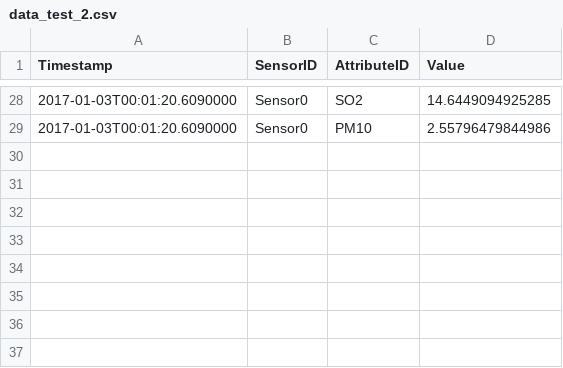
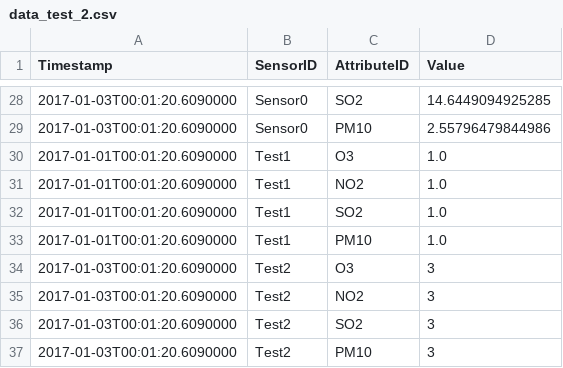
Before and after one commit to LittleMat/GL_UML, a CSV file: data/data_test_2.csv, drawn as a sheet; only a part is shown, gaps mark what is left out.

```diff
--- a/data/data_test_2.csv
+++ b/data/data_test_2.csv
@@ -29 +29,9 @@ Timestamp;SensorID;AttributeID;Value;
 2017-01-03T00:01:20.6090000;Sensor0;PM10;2.55796479844986;
+2017-01-01T00:01:20.6090000;Test1;O3;1.0;
+2017-01-01T00:01:20.6090000;Test1;NO2;1.0;
+2017-01-01T00:01:20.6090000;Test1;SO2;1.0;
+2017-01-01T00:01:20.6090000;Test1;PM10;1.0;
+2017-01-03T00:01:20.6090000;Test2;O3;3;
+2017-01-03T00:01:20.6090000;Test2;NO2;3;
+2017-01-03T00:01:20.6090000;Test2;SO2;3;
+2017-01-03T00:01:20.6090000;Test2;PM10;3;
```
Also changed, not shown: data/Sensors.csv, 2 other files.
